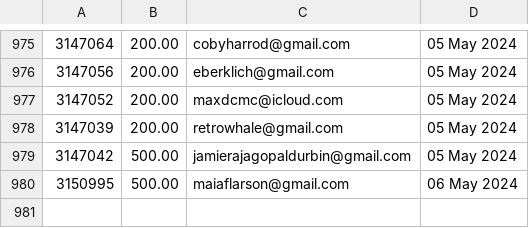
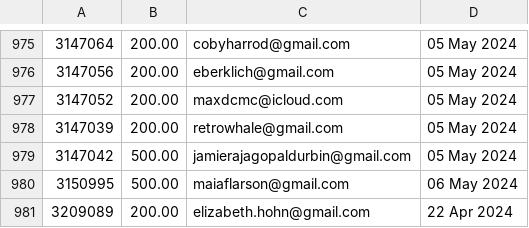
Before and after one commit to required777/TD-Testing-ffcsa_scripts, a CSV file: localline/data/order_data_PRODUCTION_success.csv, drawn as a sheet; only a part is shown, gaps mark what is left out.

Commit message:
Update data files

```diff
--- a/localline/data/order_data_PRODUCTION_success.csv
+++ b/localline/data/order_data_PRODUCTION_success.csv
@@ -980 +980,2 @@
 3150995,500.00,maiaflarson@gmail.com,06 May 2024
+3209089,200.00,elizabeth.hohn@gmail.com,22 Apr 2024
```
